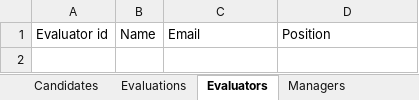
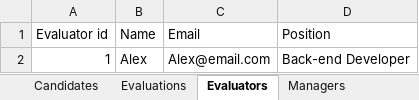
Before and after one commit to gracielo/CandidateServiceTracker, an Excel workbook: ApplicantTrackerServicesExcel/src/main/resources/files/CandidatesTracker.xlsx, sheet Evaluators, drawn as a sheet; values as stored, in another font and other column widths than the file's, no borders; the diff names each change by its address in the sheet, - before the commit and + after, or states it on an @@ line.

```diff
--- a/ApplicantTrackerServicesExcel/src/main/resources/files/CandidatesTracker.xlsx (sheet Evaluators)
+++ b/ApplicantTrackerServicesExcel/src/main/resources/files/CandidatesTracker.xlsx (sheet Evaluators)
+row 2: 1 | Alex | Alex@email.com | Back-end Developer
```
Also changed, not shown: sheet Candidates, sheet Evaluations, sheet Managers, 6 other files.
